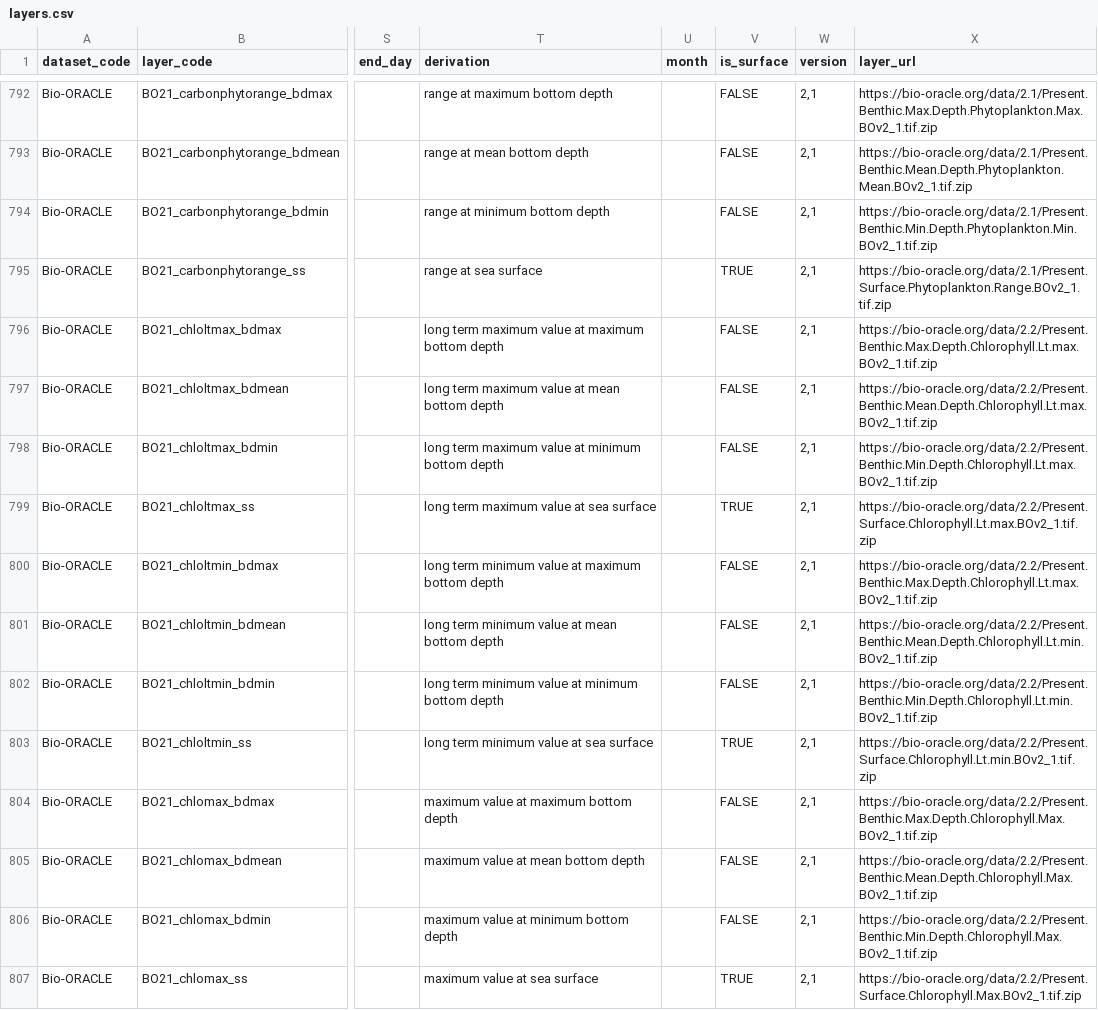
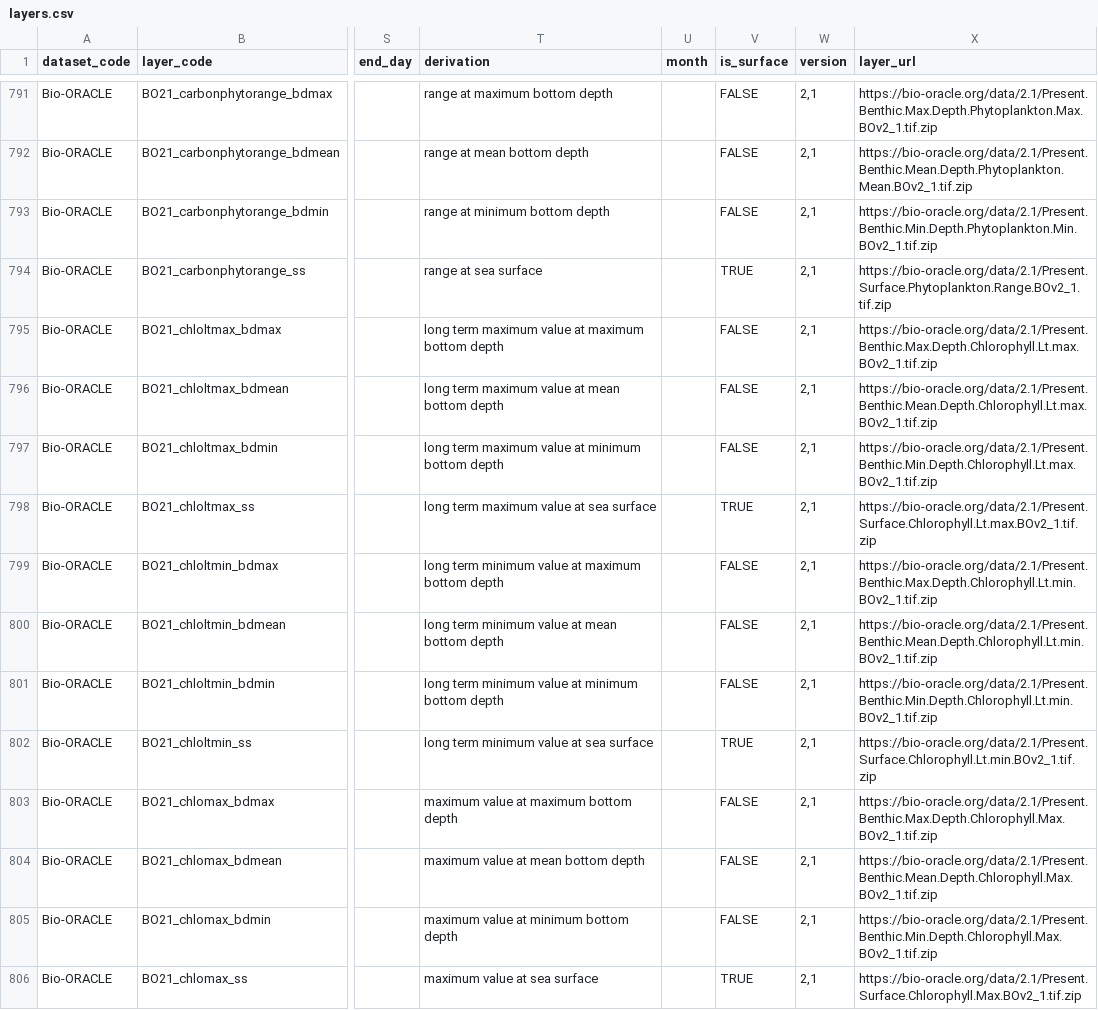
Before and after one commit to lifewatch/sdmpredictors, a CSV file: data-raw/layers.csv, drawn as a sheet; only a part is shown, gaps mark what is left out; addresses are those after the commit; the diff covers the shown part only; the diff names each change by its address in the sheet, - before the commit and + after, or states it on an @@ line.

Commit message:
Update sysdata and add test to check urls http status. Fixes #20

```diff
--- a/data-raw/layers.csv
+++ b/data-raw/layers.csv
-X795 (layer_url): https://bio-oracle.org/data/2.2/Present.Benthic.Max.Depth.Chlorophyll.Lt.max.BOv2_1.tif.zip
+X795 (layer_url): https://bio-oracle.org/data/2.1/Present.Benthic.Max.Depth.Chlorophyll.Lt.max.BOv2_1.tif.zip
-X796 (layer_url): https://bio-oracle.org/data/2.2/Present.Benthic.Mean.Depth.Chlorophyll.Lt.max.BOv2_1.tif.zip
+X796 (layer_url): https://bio-oracle.org/data/2.1/Present.Benthic.Mean.Depth.Chlorophyll.Lt.max.BOv2_1.tif.zip
-X797 (layer_url): https://bio-oracle.org/data/2.2/Present.Benthic.Min.Depth.Chlorophyll.Lt.max.BOv2_1.tif.zip
+X797 (layer_url): https://bio-oracle.org/data/2.1/Present.Benthic.Min.Depth.Chlorophyll.Lt.max.BOv2_1.tif.zip
-X798 (layer_url): https://bio-oracle.org/data/2.2/Present.Surface.Chlorophyll.Lt.max.BOv2_1.tif.zip
+X798 (layer_url): https://bio-oracle.org/data/2.1/Present.Surface.Chlorophyll.Lt.max.BOv2_1.tif.zip
-X799 (layer_url): https://bio-oracle.org/data/2.2/Present.Benthic.Max.Depth.Chlorophyll.Lt.max.BOv2_1.tif.zip
+X799 (layer_url): https://bio-oracle.org/data/2.1/Present.Benthic.Max.Depth.Chlorophyll.Lt.min.BOv2_1.tif.zip
-X800 (layer_url): https://bio-oracle.org/data/2.2/Present.Benthic.Mean.Depth.Chlorophyll.Lt.min.BOv2_1.tif.zip
+X800 (layer_url): https://bio-oracle.org/data/2.1/Present.Benthic.Mean.Depth.Chlorophyll.Lt.min.BOv2_1.tif.zip
-X801 (layer_url): https://bio-oracle.org/data/2.2/Present.Benthic.Min.Depth.Chlorophyll.Lt.min.BOv2_1.tif.zip
+X801 (layer_url): https://bio-oracle.org/data/2.1/Present.Benthic.Min.Depth.Chlorophyll.Lt.min.BOv2_1.tif.zip
-X802 (layer_url): https://bio-oracle.org/data/2.2/Present.Surface.Chlorophyll.Lt.min.BOv2_1.tif.zip
+X802 (layer_url): https://bio-oracle.org/data/2.1/Present.Surface.Chlorophyll.Lt.min.BOv2_1.tif.zip
-X803 (layer_url): https://bio-oracle.org/data/2.2/Present.Benthic.Max.Depth.Chlorophyll.Max.BOv2_1.tif.zip
+X803 (layer_url): https://bio-oracle.org/data/2.1/Present.Benthic.Max.Depth.Chlorophyll.Max.BOv2_1.tif.zip
-X804 (layer_url): https://bio-oracle.org/data/2.2/Present.Benthic.Mean.Depth.Chlorophyll.Max.BOv2_1.tif.zip
+X804 (layer_url): https://bio-oracle.org/data/2.1/Present.Benthic.Mean.Depth.Chlorophyll.Max.BOv2_1.tif.zip
-X805 (layer_url): https://bio-oracle.org/data/2.2/Present.Benthic.Min.Depth.Chlorophyll.Max.BOv2_1.tif.zip
+X805 (layer_url): https://bio-oracle.org/data/2.1/Present.Benthic.Min.Depth.Chlorophyll.Max.BOv2_1.tif.zip
-X806 (layer_url): https://bio-oracle.org/data/2.2/Present.Surface.Chlorophyll.Max.BOv2_1.tif.zip
+X806 (layer_url): https://bio-oracle.org/data/2.1/Present.Surface.Chlorophyll.Max.BOv2_1.tif.zip
```
Also changed, not shown: 1 removed row and 87 edited cells elsewhere in this file, 3 other files.
